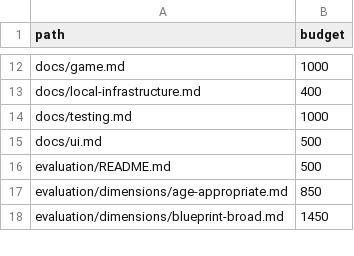
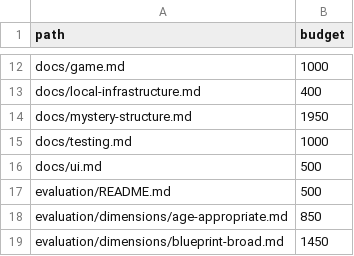
Before and after one commit to dinoderek/Mystery2, a TSV file: docs/word-budgets.tsv, drawn as a sheet; only a part is shown, gaps mark what is left out.

Commit message:
docs: propose RUML-inspired mystery structure format

```diff
--- a/docs/word-budgets.tsv
+++ b/docs/word-budgets.tsv
@@ -13,2 +13,3 @@ docs/game.md	1000
 docs/local-infrastructure.md	400
+docs/mystery-structure.md	1950
 docs/testing.md	1000
```
Also changed, not shown: 2 other files.
